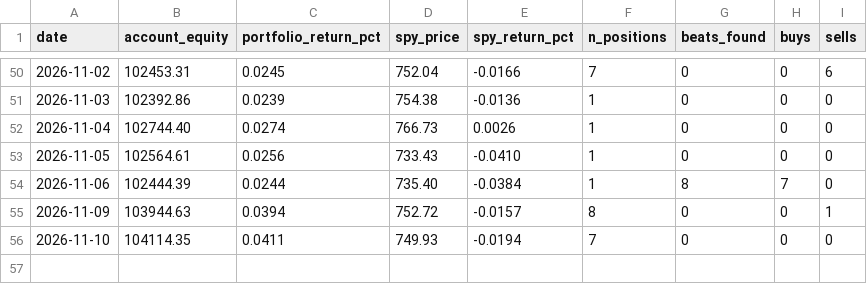
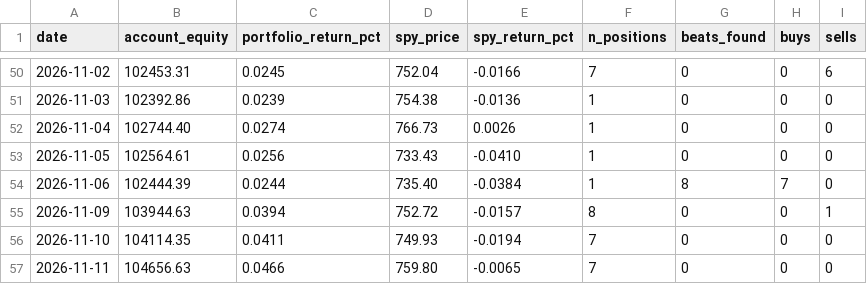
Before and after one commit to erikarbaiza/congress-trader, a CSV file: results_earnings.csv, drawn as a sheet; only a part is shown, gaps mark what is left out; the diff names each change by its address in the sheet, - before the commit and + after, or states it on an @@ line.

```diff
--- a/results_earnings.csv
+++ b/results_earnings.csv
+row 57: 2026-11-11 | 104656.63 | 0.0466 | 759.80 | -0.0065 | 7 | 0 | 0 | 0
```
Also changed, not shown: results.csv.
